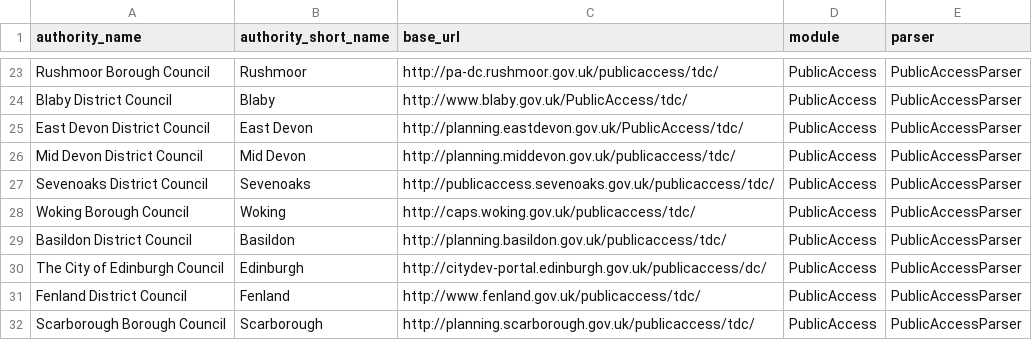
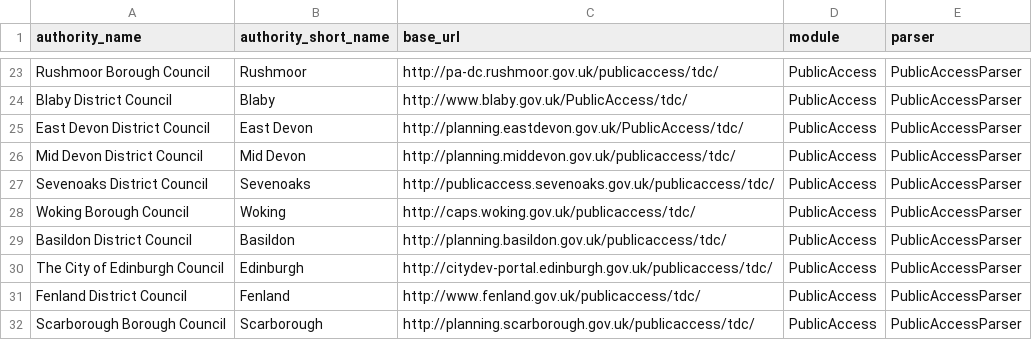
Before and after one commit to richardkeen/planningalerts, a CSV file: python_scrapers/SitesToGenerate.csv, drawn as a sheet; only a part is shown, gaps mark what is left out.

Commit message:
Fix Edinburgh scraper.
git-svn-id: http://planningalerts.googlecode.com/svn/trunk@761 cf68f80a-222c-0410-aabe-5f79d0504a29

```diff
--- a/python_scrapers/SitesToGenerate.csv
+++ b/python_scrapers/SitesToGenerate.csv
@@ -29,3 +29,3 @@
 "Basildon District Council", "Basildon", "http://planning.basildon.gov.uk/publicaccess/tdc/", "PublicAccess", "PublicAccessParser"
-"The City of Edinburgh Council", "Edinburgh", "http://citydev-portal.edinburgh.gov.uk/publicaccess/dc/", "PublicAccess", "PublicAccessParser"
+"The City of Edinburgh Council", "Edinburgh", "http://citydev-portal.edinburgh.gov.uk/publicaccess/tdc/", "PublicAccess", "PublicAccessParser"
 "Fenland District Council", "Fenland", "http://www.fenland.gov.uk/publicaccess/tdc/", "PublicAccess", "PublicAccessParser"
```
